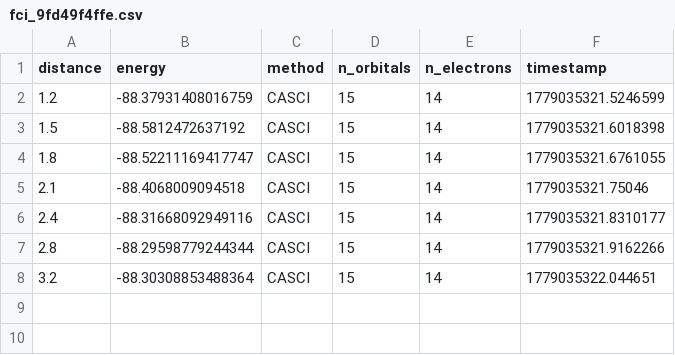
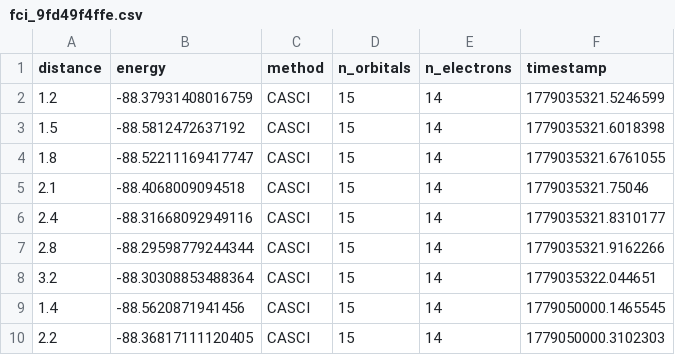
Before and after one commit to YannLeao/vqe-quantum-simulation, a CSV file: data/Li2O_linear/sto-3g/fci_9fd49f4ffe.csv, drawn as a sheet; the diff names each change by its address in the sheet, - before the commit and + after, or states it on an @@ line.

```diff
--- a/data/Li2O_linear/sto-3g/fci_9fd49f4ffe.csv
+++ b/data/Li2O_linear/sto-3g/fci_9fd49f4ffe.csv
+row 9: 1.4 | -88.5620871941456 | CASCI | 15 | 14 | 1779050000.1465545
+row 10: 2.2 | -88.36817111120405 | CASCI | 15 | 14 | 1779050000.3102303
```
Also changed, not shown: data/H2/sto-3g/fci_fe66ab15eb.csv, data/LiH/sto-3g/fci_574553e172.csv, 7 other files.
